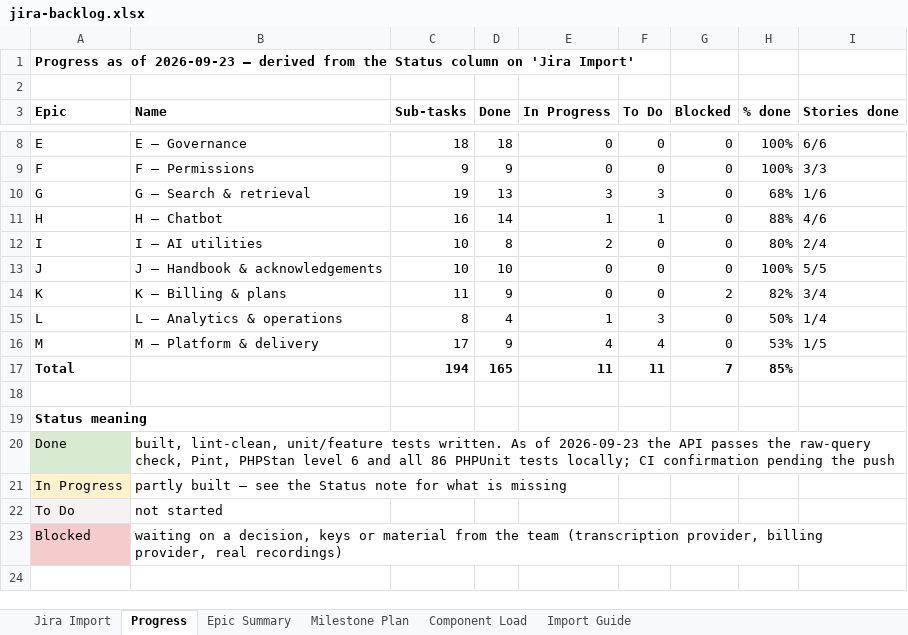
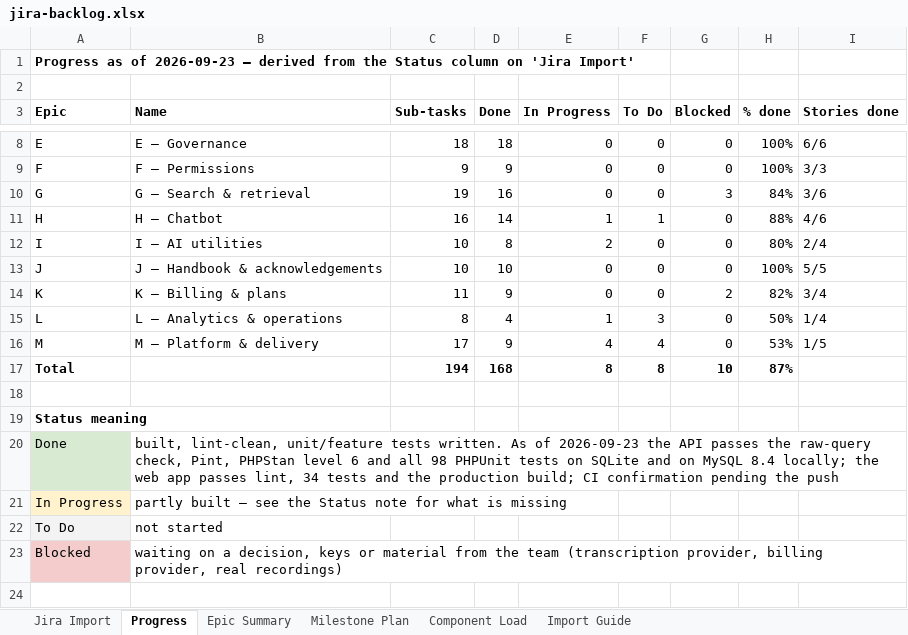
Before and after one commit to padmanabhan11/FlowZapp, an Excel workbook: Documentation/jira-backlog.xlsx, sheet Progress, drawn as a sheet; only a part is shown, gaps mark what is left out; values as stored, in another font and other column widths than the file's, no borders; the diff names each change by its address in the sheet, - before the commit and + after, or states it on an @@ line.

```diff
--- a/Documentation/jira-backlog.xlsx (sheet Progress)
+++ b/Documentation/jira-backlog.xlsx (sheet Progress)
-D10 (Done): 13
+D10 (Done): 16
-E10 (In Progress): 3
+E10 (In Progress): 0
-F10 (To Do): 3
+F10 (To Do): 0
-G10 (Blocked): 0
+G10 (Blocked): 3
-H10 (% done): 68%
+H10 (% done): 84%
-I10 (Stories done): 1/6
+I10 (Stories done): 3/6
-D17 (Done): 165
+D17 (Done): 168
-E17 (In Progress): 11
+E17 (In Progress): 8
-F17 (To Do): 11
+F17 (To Do): 8
-G17 (Blocked): 7
+G17 (Blocked): 10
-H17 (% done): 85%
+H17 (% done): 87%
-B20 (Name): …and all 86 PHPUnit tests locally; CI confirmation…
+B20 (Name): …and all 98 PHPUnit tests on SQLite and on MySQL 8.4 locally; the web app passes lint, 34 tests and the production build; CI confirmation…
```
Also changed, not shown: sheet Jira Import, 36 other files.
